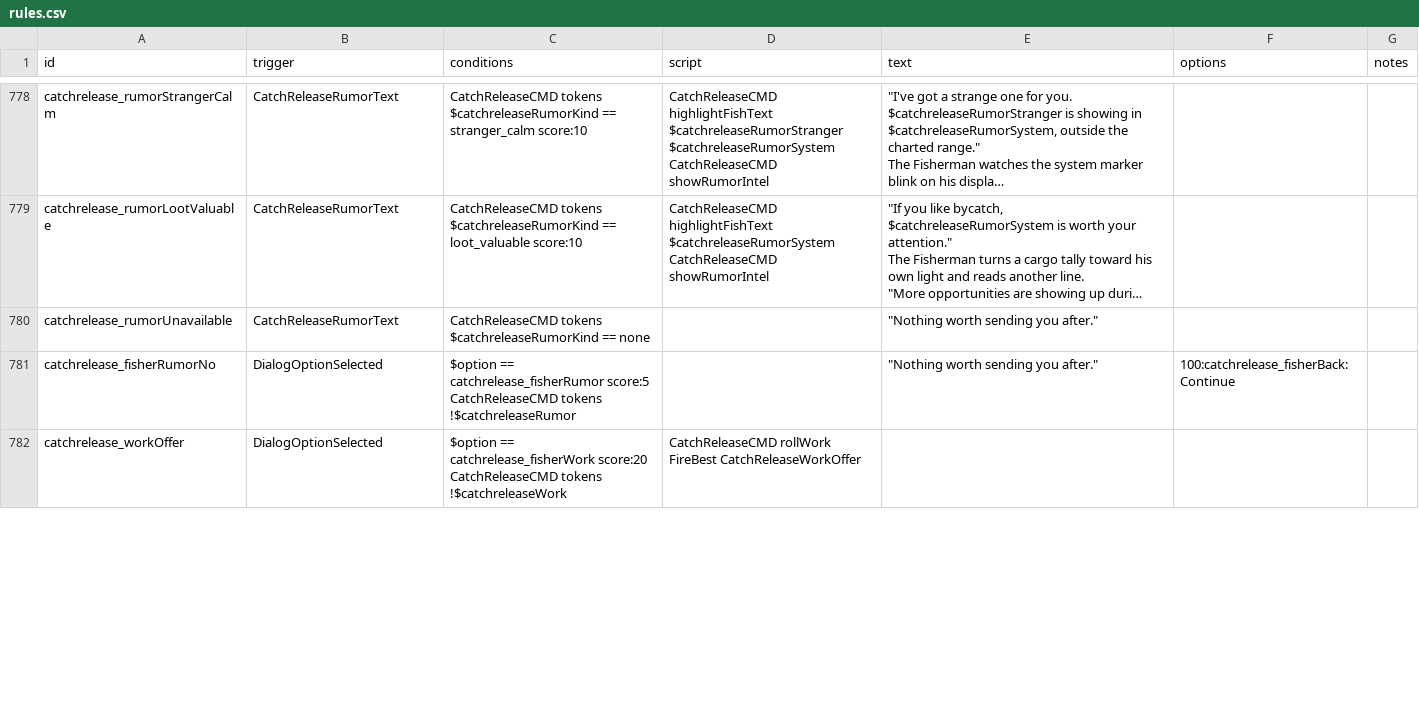
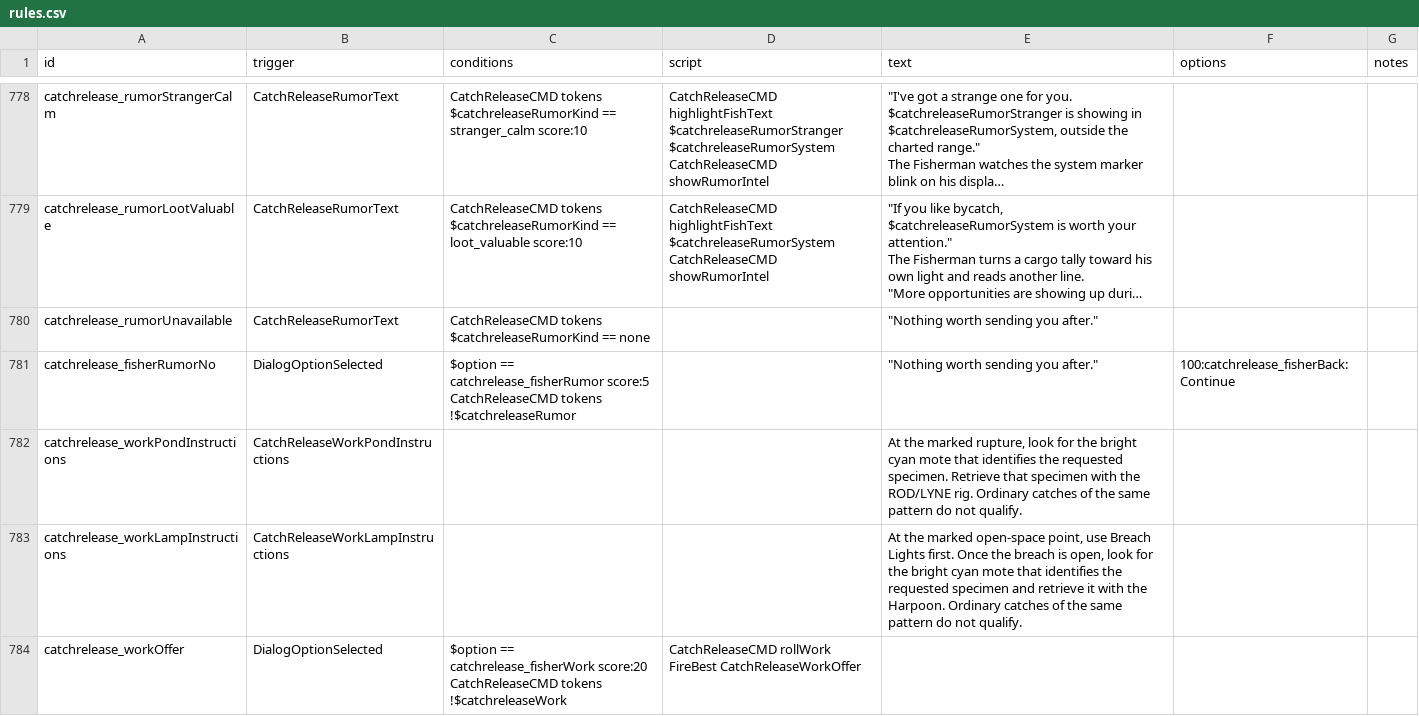
Before and after one commit to SirHartley/Catch.Release, a CSV file: data/campaign/rules.csv, drawn as a sheet; only a part is shown, gaps mark what is left out; long unchanged cells end in …; the diff covers the shown part only; the diff names each change by its address in the sheet, - before the commit and + after, or states it on an @@ line.

Commit message:
Explain the marked specimen in chart requests

```diff
--- a/data/campaign/rules.csv
+++ b/data/campaign/rules.csv
+row 782: catchrelease_workPondInstructions | CatchReleaseWorkPondInstructions |  |  | At the marked rupture, look for the bright cyan mote that identifies the requested specimen. Retrieve that specimen with the ROD/LYNE rig. Ordinary catches of the same pattern do not qualify.
+row 783: catchrelease_workLampInstructions | CatchReleaseWorkLampInstructions |  |  | At the marked open-space point, use Breach Lights first. Once the breach is open, look for the bright cyan mote that identifies the requested specimen and retrieve it with the Harpoon. Ordinary catches of the same pattern do not qualify.
```
Also changed, not shown: 4 edited cells elsewhere in this file, 3 other files.
